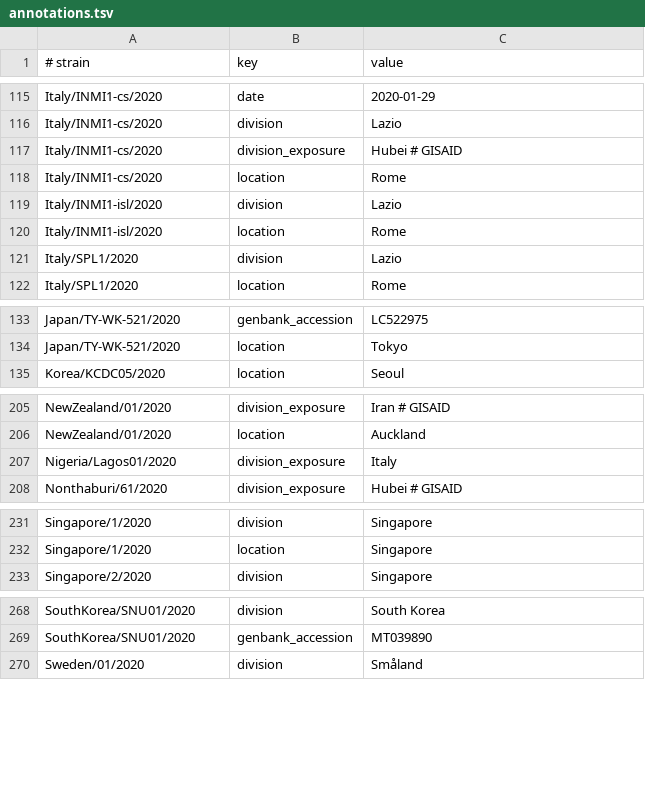
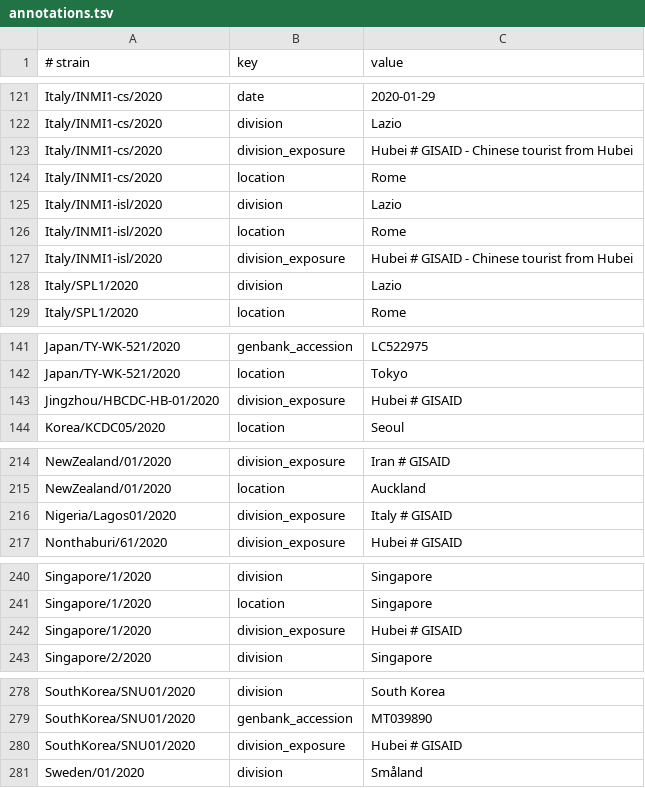
Before and after one commit to nextstrain/ncov-ingest, a TSV file: source-data/annotations.tsv, drawn as a sheet; only a part is shown, gaps mark what is left out; the diff covers the shown part only.

Commit message:
updated division_exposures

```diff
--- a/source-data/annotations.tsv
+++ b/source-data/annotations.tsv
@@ -116,3 +122,3 @@ Italy/INMI1-cs/2020	date	2020-01-29
 Italy/INMI1-cs/2020	division	Lazio
-Italy/INMI1-cs/2020	division_exposure	Hubei # GISAID
+Italy/INMI1-cs/2020	division_exposure	Hubei # GISAID - Chinese tourist from Hubei
 Italy/INMI1-cs/2020	location	Rome
@@ -120,2 +126,3 @@ Italy/INMI1-isl/2020	division	Lazio
 Italy/INMI1-isl/2020	location	Rome
+Italy/INMI1-isl/2020	division_exposure	Hubei # GISAID - Chinese tourist from Hubei
 Italy/SPL1/2020	division	Lazio
@@ -134,2 +142,3 @@ Japan/TY-WK-521/2020	genbank_accession	LC522975
 Japan/TY-WK-521/2020	location	Tokyo
+Jingzhou/HBCDC-HB-01/2020	division_exposure	Hubei # GISAID
 Korea/KCDC05/2020	location	Seoul
@@ -206,3 +215,3 @@ NewZealand/01/2020	division_exposure	Iran # GISAID
 NewZealand/01/2020	location	Auckland
-Nigeria/Lagos01/2020	division_exposure	Italy
+Nigeria/Lagos01/2020	division_exposure	Italy # GISAID
 Nonthaburi/61/2020	division_exposure	Hubei # GISAID
@@ -232,2 +241,3 @@ Singapore/1/2020	division	Singapore
 Singapore/1/2020	location	Singapore
+Singapore/1/2020	division_exposure	Hubei # GISAID
 Singapore/2/2020	division	Singapore
@@ -269,2 +279,3 @@ SouthKorea/SNU01/2020	division	South Korea
 SouthKorea/SNU01/2020	genbank_accession	MT039890
+SouthKorea/SNU01/2020	division_exposure	Hubei # GISAID
 Sweden/01/2020	division	Småland
```
Also changed, not shown: 9 added rows elsewhere in this file.
